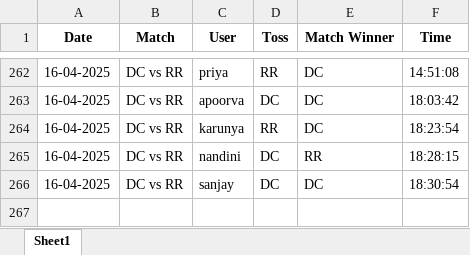
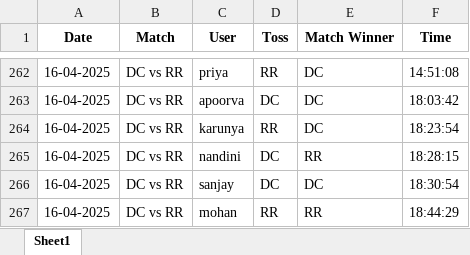
Before and after one commit to krshnavij/IPL_2025, an Excel workbook: predictions.xlsx, sheet Sheet1, drawn as a sheet; only a part is shown, gaps mark what is left out; values as stored, in another font and other column widths than the file's, no borders; the diff names each change by its address in the sheet, - before the commit and + after, or states it on an @@ line.

Commit message:
Update shared predictions

```diff
--- a/predictions.xlsx (sheet Sheet1)
+++ b/predictions.xlsx (sheet Sheet1)
+row 267: 16-04-2025 | DC vs RR | mohan | RR | RR | 18:44:29
```
